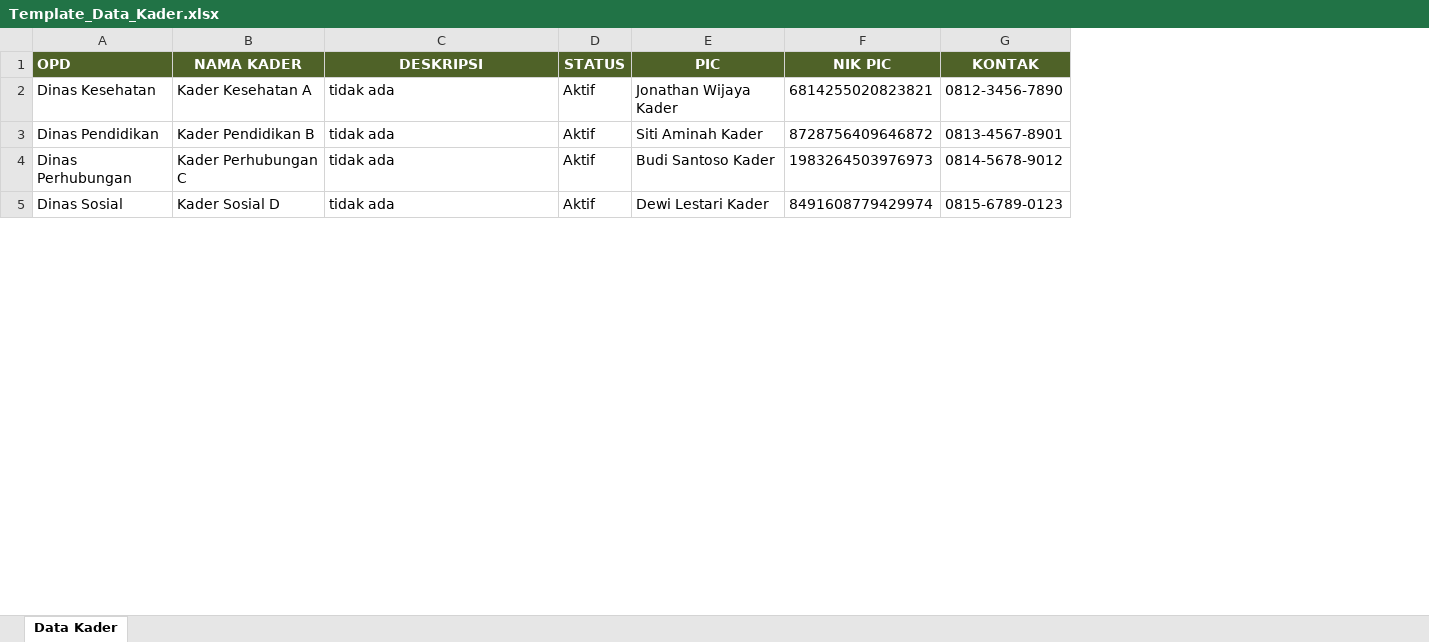
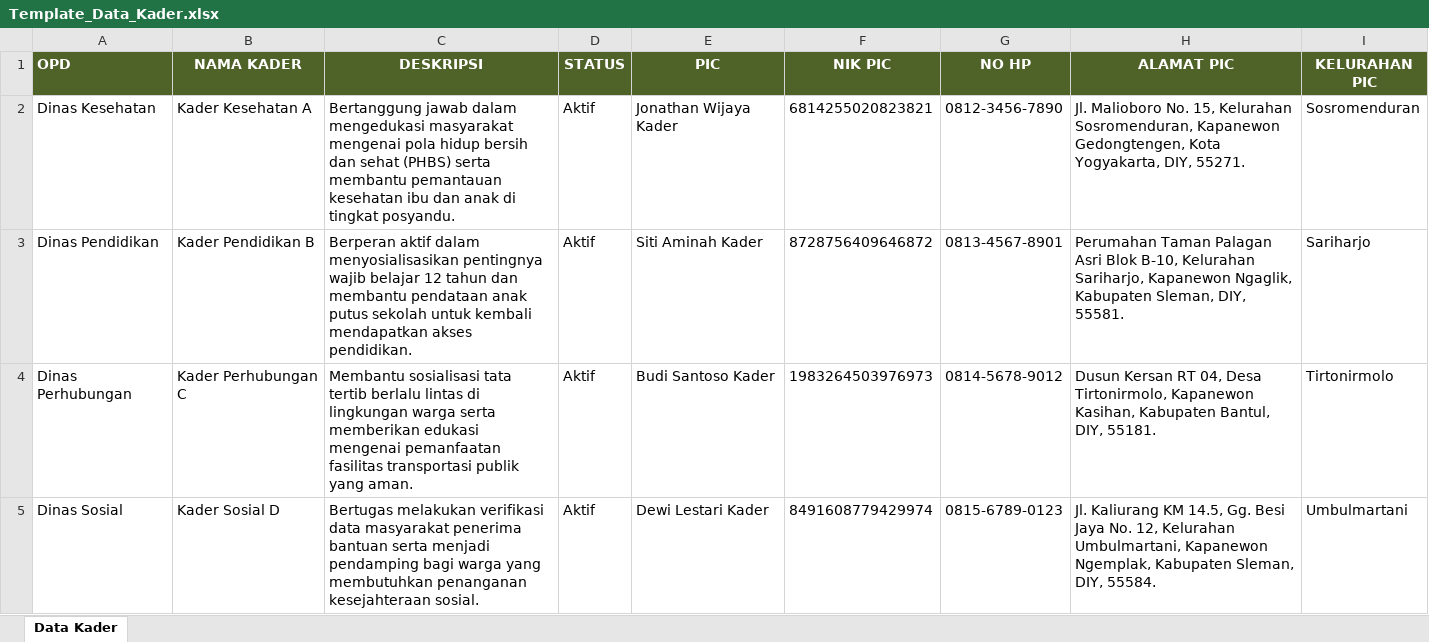
Before and after one commit to jonathanwijayaa/frontend_bappeda, an Excel workbook: src/excel/Template_Data_Kader.xlsx, sheet Data Kader, drawn as a sheet; only a part is shown; values as stored, in another font and other column widths than the file's, no borders; the diff covers the shown part only; the diff names each change by its address in the sheet, - before the commit and + after, or states it on an @@ line.

Commit message:
menambahkan Formdata baru untuk kader

```diff
--- a/src/excel/Template_Data_Kader.xlsx (sheet Data Kader)
+++ b/src/excel/Template_Data_Kader.xlsx (sheet Data Kader)
+column H (ALAMAT PIC), rows 2-5: Jl. Malioboro No. 15, Kelurahan Sosromenduran, Kapanewon Gedongtengen, Kota Yogyakarta, DIY, 55271. | Perumahan Taman Palagan Asri Blok B-10, Kelurahan Sariharjo, Kapanewon Ngaglik, Kabupaten Sleman, DIY, 55581. | Dusun Kersan RT 04, Desa Tirtonirmolo, Kapanewon Kasihan, Kabupaten Bantul, DIY, 55181. | Jl. Kaliurang KM 14.5, Gg. Besi Jaya No. 12, Kelurahan Umbulmartani, Kapanewon Ngemplak, Kabupaten Sleman, DIY, 55584.
+column I (KELURAHAN PIC), rows 2-5: Sosromenduran | Sariharjo | Tirtonirmolo | Umbulmartani
-G1: KONTAK
+G1: NO HP
-C2 (DESKRIPSI): tidak ada
+C2 (DESKRIPSI): Bertanggung jawab dalam mengedukasi masyarakat mengenai pola hidup bersih dan sehat (PHBS) serta membantu pemantauan kesehatan ibu dan anak di tingkat posyandu.
-C3 (DESKRIPSI): tidak ada
+C3 (DESKRIPSI): Berperan aktif dalam menyosialisasikan pentingnya wajib belajar 12 tahun dan membantu pendataan anak putus sekolah untuk kembali mendapatkan akses pendidikan.
-C4 (DESKRIPSI): tidak ada
+C4 (DESKRIPSI): Membantu sosialisasi tata tertib berlalu lintas di lingkungan warga serta memberikan edukasi mengenai pemanfaatan fasilitas transportasi publik yang aman.
-C5 (DESKRIPSI): tidak ada
+C5 (DESKRIPSI): Bertugas melakukan verifikasi data masyarakat penerima bantuan serta menjadi pendamping bagi warga yang membutuhkan penanganan kesejahteraan sosial.
```
Also changed, not shown: 4 edited cells elsewhere in this sheet, 2 other files.
